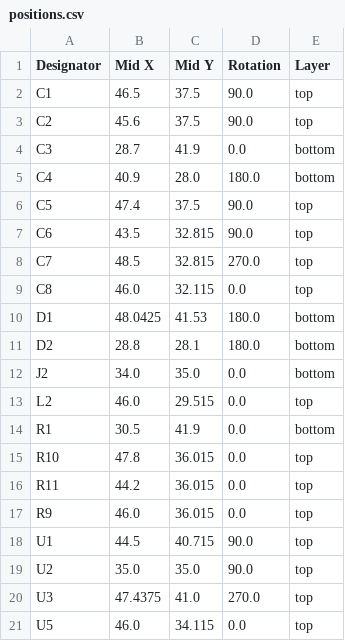
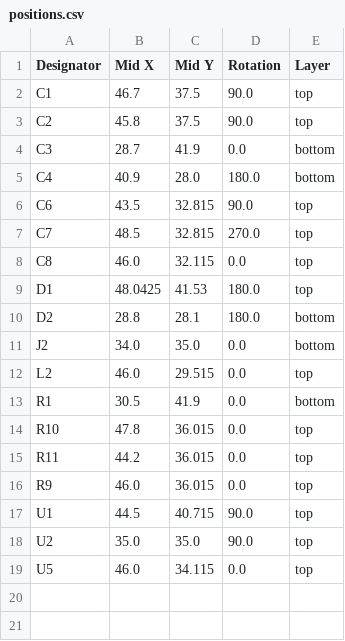
Before and after one commit to revk/ESP32-LED, a CSV file: PCB/LEDX/production/positions.csv, drawn as a sheet.

```diff
--- a/PCB/LEDX/production/positions.csv
+++ b/PCB/LEDX/production/positions.csv
@@ -1,7 +1,6 @@
 Designator,Mid X,Mid Y,Rotation,Layer
-C1,46.5,37.5,90.0,top
-C2,45.6,37.5,90.0,top
+C1,46.7,37.5,90.0,top
+C2,45.8,37.5,90.0,top
 C3,28.7,41.9,0.0,bottom
 C4,40.9,28.0,180.0,bottom
-C5,47.4,37.5,90.0,top
 C6,43.5,32.815,90.0,top
@@ -9,3 +8,3 @@ C7,48.5,32.815,270.0,top
 C8,46.0,32.115,0.0,top
-D1,48.0425,41.53,180.0,bottom
+D1,48.0425,41.53,180.0,top
 D2,28.8,28.1,180.0,bottom
@@ -19,3 +18,2 @@ U1,44.5,40.715,90.0,top
 U2,35.0,35.0,90.0,top
-U3,47.4375,41.0,270.0,top
 U5,46.0,34.115,0.0,top
```
Also changed, not shown: PCB/LEDX/production/bom.csv, 7 other files.
